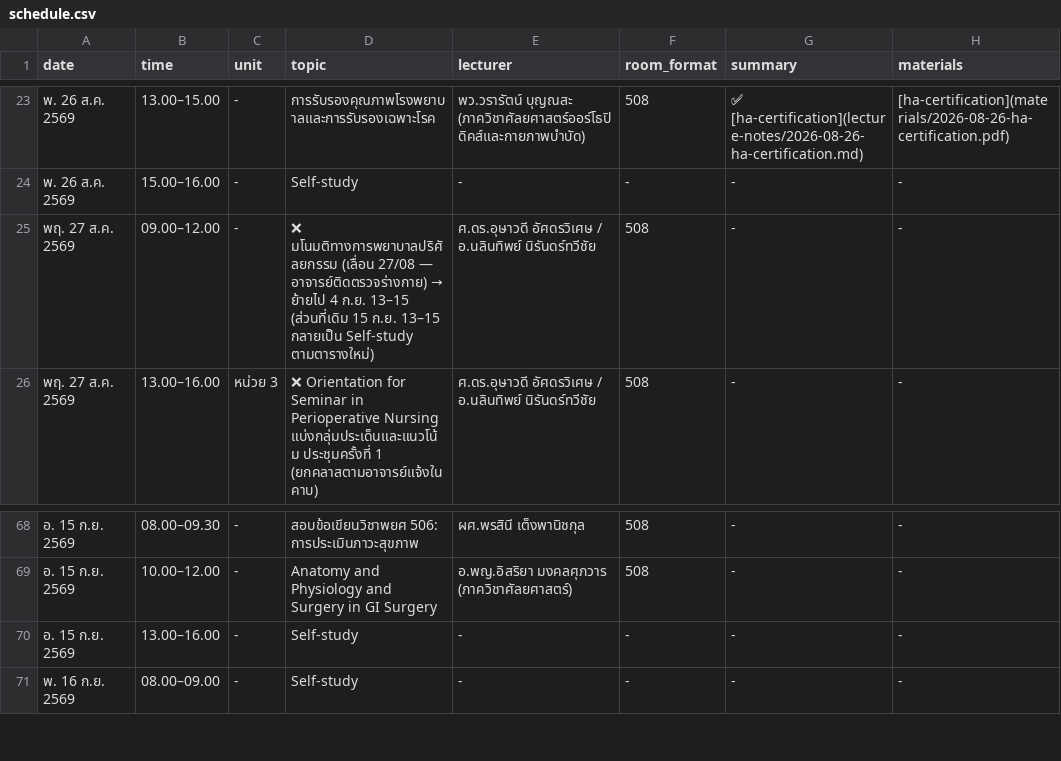
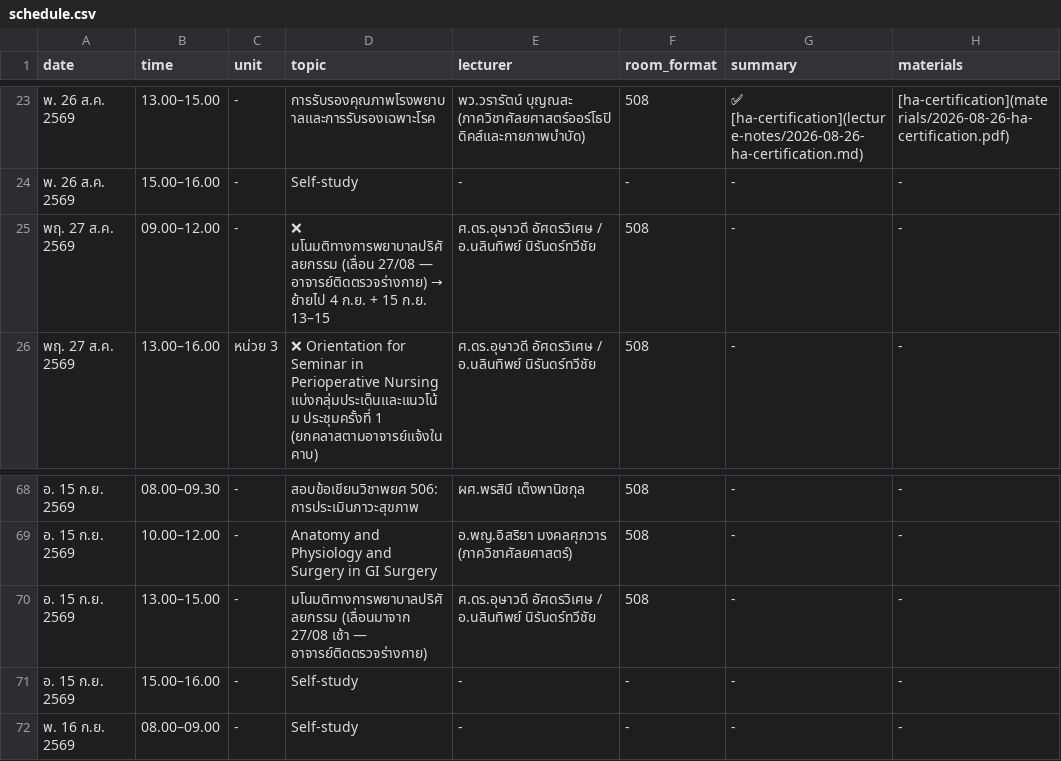
Before and after one commit to kttwatt/schedule-html, a CSV file: schedule.csv, drawn as a sheet; only a part is shown, gaps mark what is left out.

Commit message:
อ.15 ก.ย. มีมโนมติ (เลื่อนจาก 27/08) 13-15 + self-study 15-16; note 27/08 คืนเป็นย้ายไป 4+15 ก.ย.

```diff
--- a/schedule.csv
+++ b/schedule.csv
@@ -24,3 +24,3 @@
 พ. 26 ส.ค. 2569,15.00–16.00,-,Self-study,-,-,-,-
-พฤ. 27 ส.ค. 2569,09.00–12.00,-,❌ มโนมติทางการพยาบาลปริศัลยกรรม (เลื่อน 27/08 — อาจารย์ติดตรวจร่างกาย) → ย้ายไป 4 ก.ย. 13–15 (ส่วนที่เดิม 15 ก.ย. 13–15 กลายเป็น Self-study ตามตารางใหม่),ศ.ดร.อุษาวดี อัศดรวิเศษ / อ.นลินทิพย์ นิรันดร์ทวีชัย,508,-,-
+พฤ. 27 ส.ค. 2569,09.00–12.00,-,❌ มโนมติทางการพยาบาลปริศัลยกรรม (เลื่อน 27/08 — อาจารย์ติดตรวจร่างกาย) → ย้ายไป 4 ก.ย. + 15 ก.ย. 13–15,ศ.ดร.อุษาวดี อัศดรวิเศษ / อ.นลินทิพย์ นิรันดร์ทวีชัย,508,-,-
 พฤ. 27 ส.ค. 2569,13.00–16.00,หน่วย 3,❌ Orientation for Seminar in Perioperative Nursing แบ่งกลุ่มประเด็นและแนวโน้ม ประชุมครั้งที่ 1 (ยกคลาสตามอาจารย์แจ้งในคาบ),ศ.ดร.อุษาวดี อัศดรวิเศษ / อ.นลินทิพย์ นิรันดร์ทวีชัย,508,-,-
@@ -69,3 +69,4 @@
 อ. 15 ก.ย. 2569,10.00–12.00,-,Anatomy and Physiology and Surgery in GI Surgery,อ.พญ.อิสริยา มงคลศุภวาร (ภาควิชาศัลยศาสตร์),508,-,-
-อ. 15 ก.ย. 2569,13.00–16.00,-,Self-study,-,-,-,-
+อ. 15 ก.ย. 2569,13.00–15.00,-,มโนมติทางการพยาบาลปริศัลยกรรม (เลื่อนมาจาก 27/08 เช้า — อาจารย์ติดตรวจร่างกาย),ศ.ดร.อุษาวดี อัศดรวิเศษ / อ.นลินทิพย์ นิรันดร์ทวีชัย,508,-,-
+อ. 15 ก.ย. 2569,15.00–16.00,-,Self-study,-,-,-,-
 พ. 16 ก.ย. 2569,08.00–09.00,-,Self-study,-,-,-,-
```
Also changed, not shown: 2 other files.
